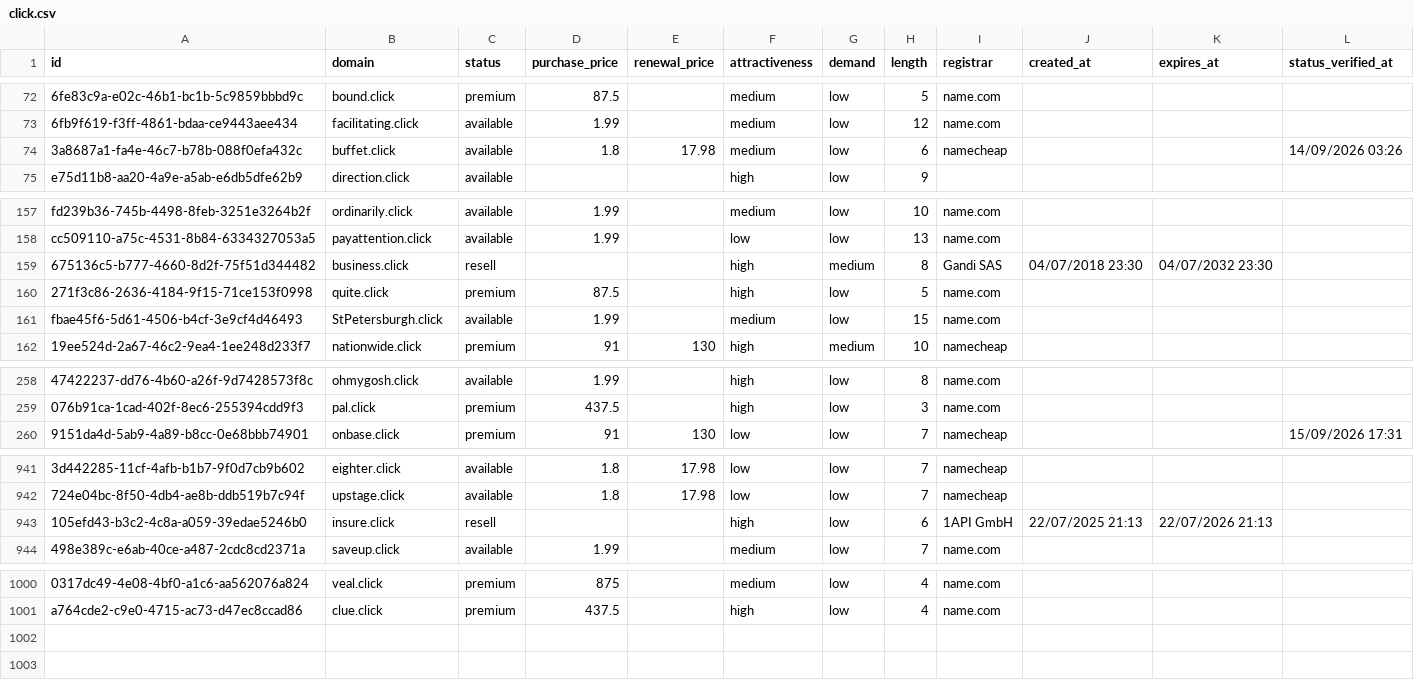
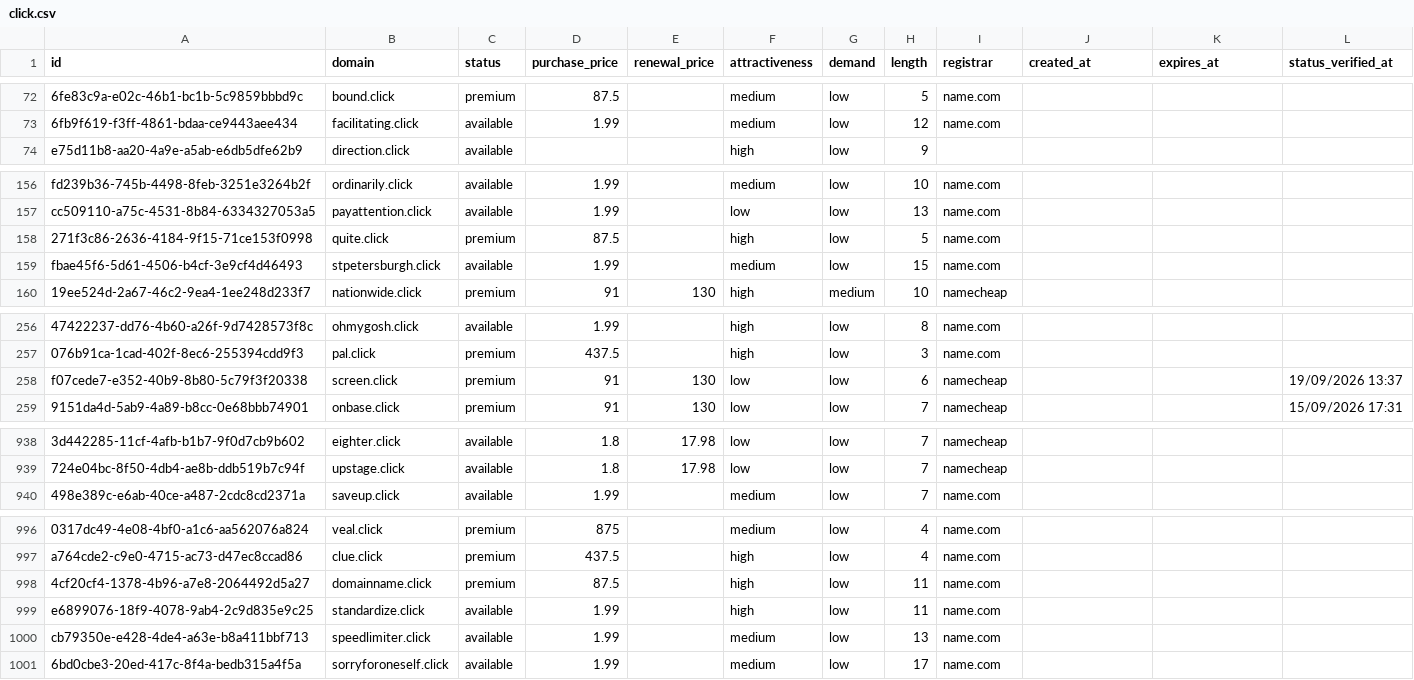
Before and after one commit to UniqueDomains/click-oneword-domains, a CSV file: click.csv, drawn as a sheet; only a part is shown, gaps mark what is left out; removed rows and columns are numbered as before the commit, all else as after; the diff covers the shown part only; the diff names each change by its address in the sheet, - before the commit and + after, or states it on an @@ line.

Commit message:
Domains update

```diff
--- a/click.csv
+++ b/click.csv
-row 74: 3a8687a1-fa4e-46c7-b78b-088f0efa432c | buffet.click | available | 1.8 | 17.98 | medium | low | 6 | namecheap |  |  | 14/09/2026 03:26
-row 159: 675136c5-b777-4660-8d2f-75f51d344482 | business.click | resell |  |  | high | medium | 8 | Gandi SAS | 04/07/2018 23:30 | 04/07/2032 23:30
-B159 (domain): StPetersburgh.click
+B159 (domain): stpetersburgh.click
+row 258: f07cede7-e352-40b9-8b80-5c79f3f20338 | screen.click | premium | 91 | 130 | low | low | 6 | namecheap |  |  | 19/09/2026 13:37
-row 943: 105efd43-b3c2-4c8a-a059-39edae5246b0 | insure.click | resell |  |  | high | low | 6 | 1API GmbH | 22/07/2025 21:13 | 22/07/2026 21:13
+row 998: 4cf20cf4-1378-4b96-a7e8-2064492d5a27 | domainname.click | premium | 87.5 |  | high | low | 11 | name.com
+row 999: e6899076-18f9-4078-9ab4-2c9d835e9c25 | standardize.click | available | 1.99 |  | high | low | 11 | name.com
+row 1000: cb79350e-e428-4de4-a63e-b8a411bbf713 | speedlimiter.click | available | 1.99 |  | medium | low | 13 | name.com
+row 1001: 6bd0cbe3-20ed-417c-8f4a-bedb315a4f5a | sorryforoneself.click | available | 1.99 |  | medium | low | 17 | name.com
```
Also changed, not shown: 2 removed rows and 87 edited cells elsewhere in this file, 4 other files.
